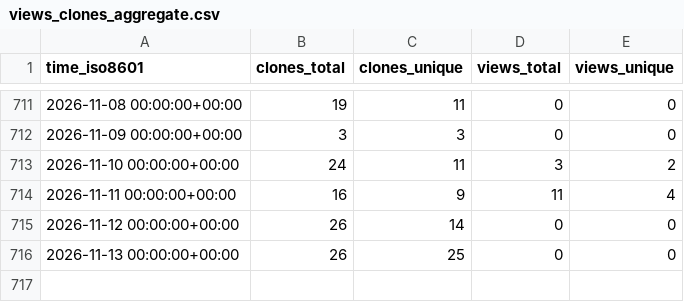
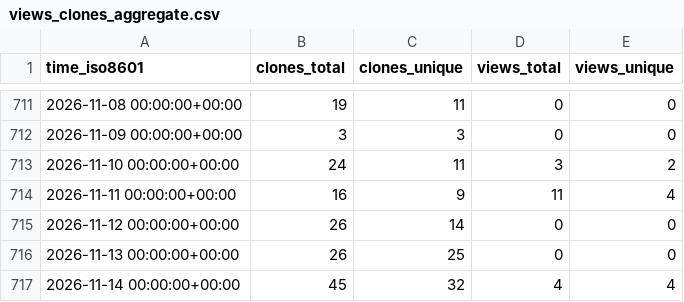
Before and after one commit to cubicleguy/ess_imu_driver2, a CSV file: cubicleguy/ess_imu_driver2/ghrs-data/views_clones_aggregate.csv, drawn as a sheet; only a part is shown, gaps mark what is left out; the diff names each change by its address in the sheet, - before the commit and + after, or states it on an @@ line.

```diff
--- a/cubicleguy/ess_imu_driver2/ghrs-data/views_clones_aggregate.csv
+++ b/cubicleguy/ess_imu_driver2/ghrs-data/views_clones_aggregate.csv
+row 717: 2026-11-14 00:00:00+00:00 | 45 | 32 | 4 | 4
```
Also changed, not shown: 1 other file.
